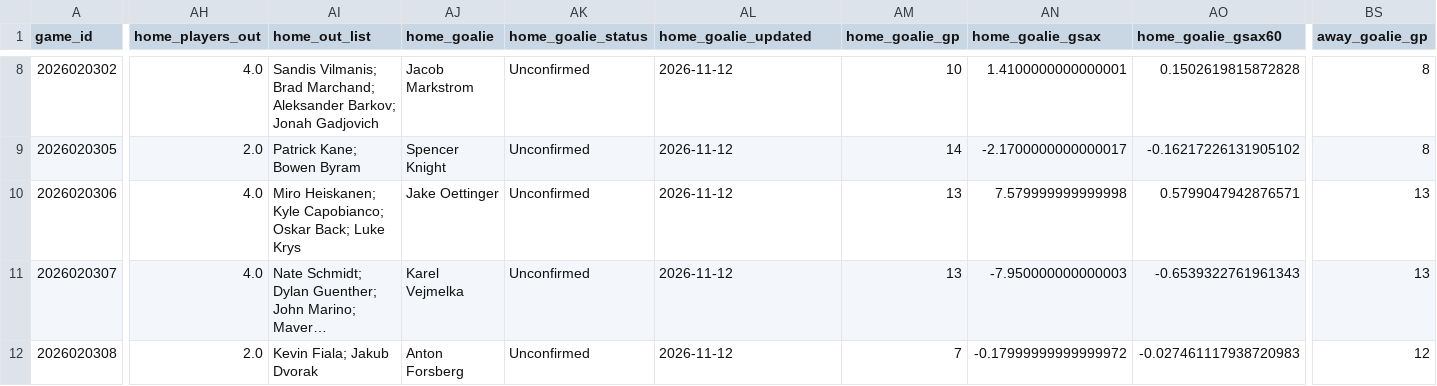
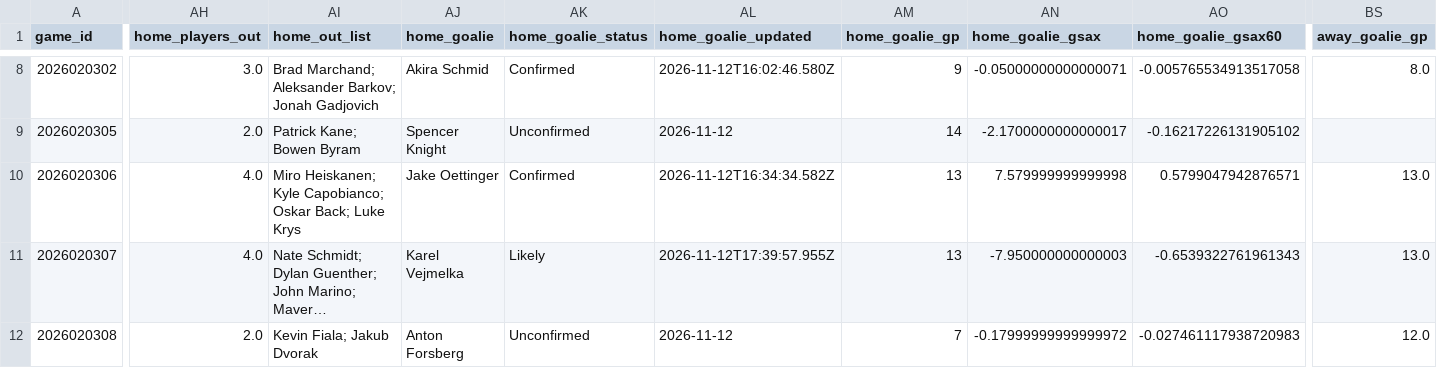
Before and after one commit to qtc8m722n9-dot/nhl-bettings-pipeline, a CSV file: data/slates/2026-11-12.csv, drawn as a sheet; only a part is shown, gaps mark what is left out; long unchanged cells end in …; the diff covers the shown part only; the diff names each change by its address in the sheet, - before the commit and + after, or states it on an @@ line.

```diff
--- a/data/slates/2026-11-12.csv
+++ b/data/slates/2026-11-12.csv
-AH8 (home_players_out): 4.0
+AH8 (home_players_out): 3.0
-AI8 (home_out_list): Sandis Vilmanis; Brad Marchand;…
+AI8 (home_out_list): Brad Marchand;…
-AJ8 (home_goalie): Jacob Markstrom
+AJ8 (home_goalie): Akira Schmid
-AK8 (home_goalie_status): Unconfirmed
+AK8 (home_goalie_status): Confirmed
-AL8 (home_goalie_updated): 2026-11-12
+AL8 (home_goalie_updated): 2026-11-12T16:02:46.580Z
-AM8 (home_goalie_gp): 10
+AM8 (home_goalie_gp): 9
-AN8 (home_goalie_gsax): 1.4100000000000001
+AN8 (home_goalie_gsax): -0.05000000000000071
-AO8 (home_goalie_gsax60): 0.1502619815872828
+AO8 (home_goalie_gsax60): -0.005765534913517058
-BS8 (away_goalie_gp): 8
+BS8 (away_goalie_gp): 8.0
-BS9 (away_goalie_gp): 8
+BS9 (away_goalie_gp): (empty)
-AK10 (home_goalie_status): Unconfirmed
+AK10 (home_goalie_status): Confirmed
-AL10 (home_goalie_updated): 2026-11-12
+AL10 (home_goalie_updated): 2026-11-12T16:34:34.582Z
-BS10:BS11 (away_goalie_gp): 13
+BS10:BS11 (away_goalie_gp): 13.0
-AK11 (home_goalie_status): Unconfirmed
+AK11 (home_goalie_status): Likely
-AL11 (home_goalie_updated): 2026-11-12
+AL11 (home_goalie_updated): 2026-11-12T17:39:57.955Z
-BS12 (away_goalie_gp): 12
+BS12 (away_goalie_gp): 12.0
```
Also changed, not shown: 36 edited cells elsewhere in this file, data/raw/2026-11-12/injuries.csv, 7 other files.
